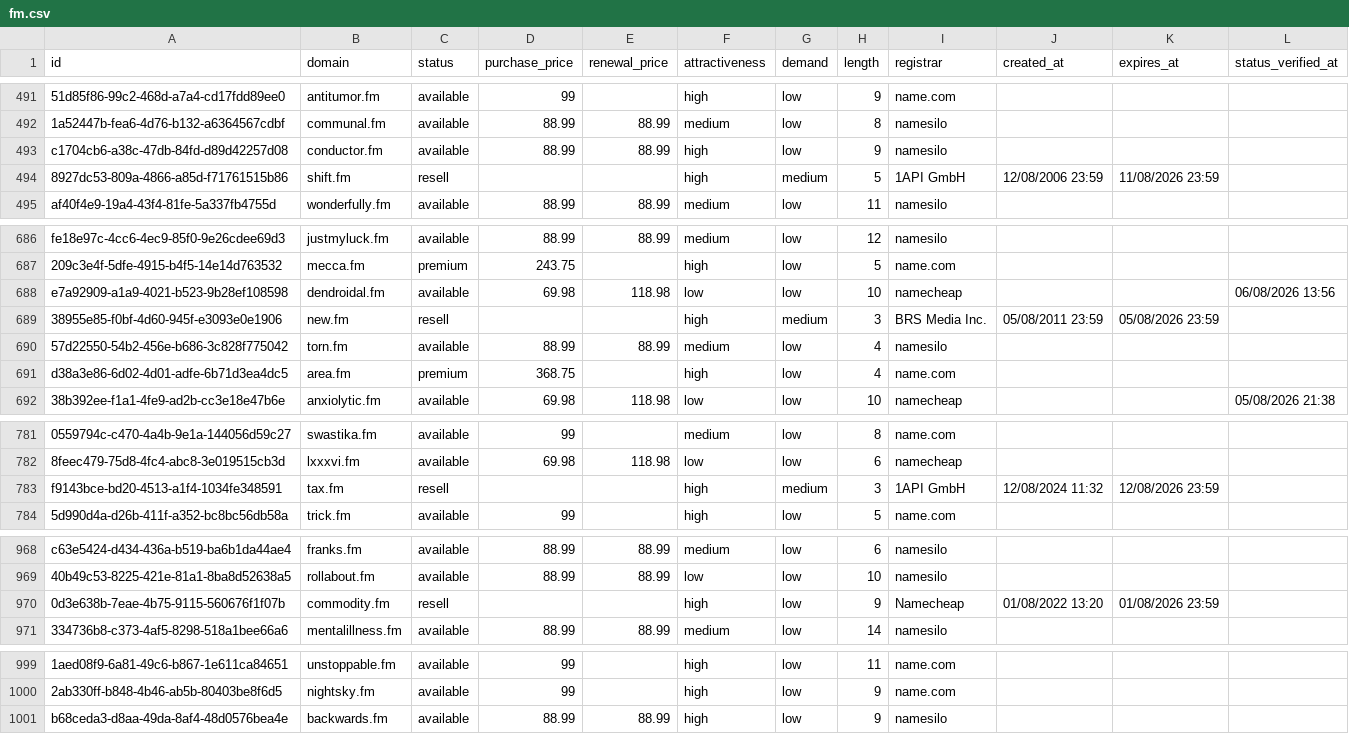
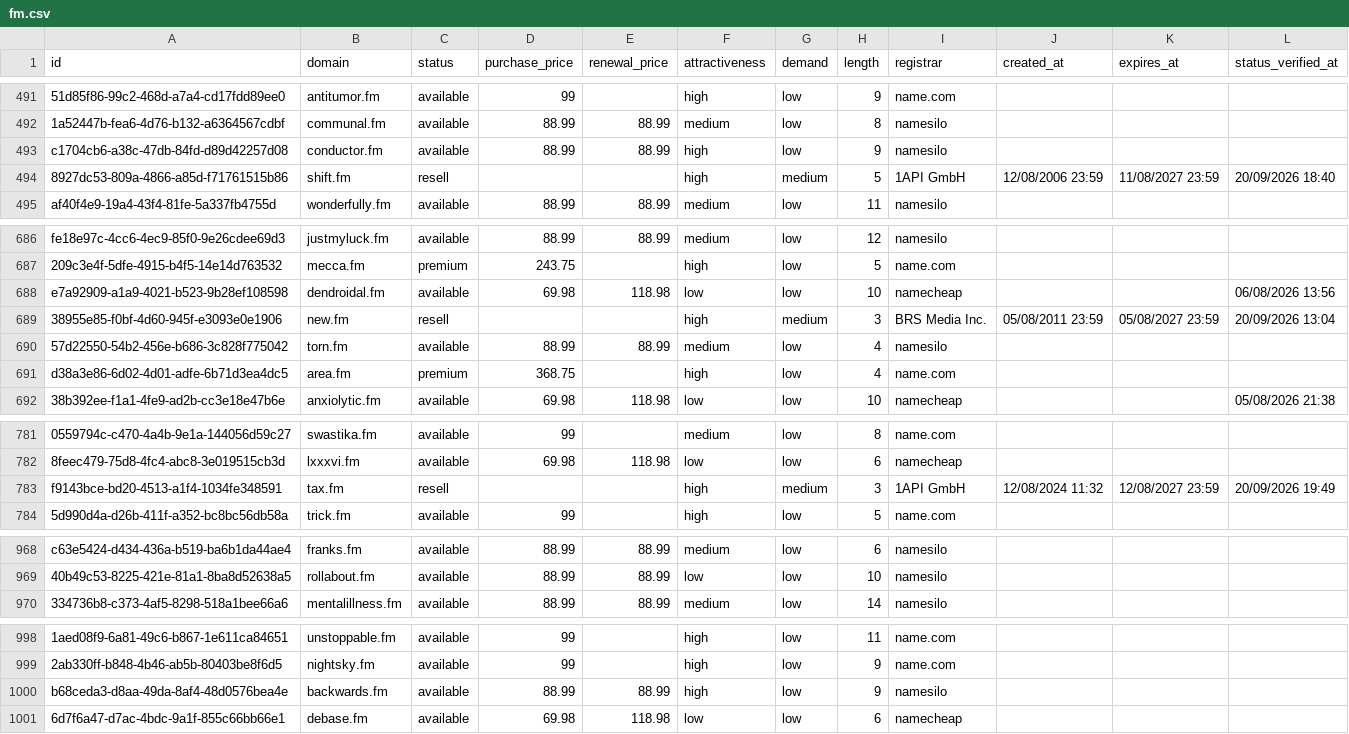
Before and after one commit to UniqueDomains/fm-oneword-domains, a CSV file: fm.csv, drawn as a sheet; only a part is shown, gaps mark what is left out; removed rows and columns are numbered as before the commit, all else as after; the diff names each change by its address in the sheet, - before the commit and + after, or states it on an @@ line.

Commit message:
Domains update

```diff
--- a/fm.csv
+++ b/fm.csv
-K494 (expires_at): 11/08/2026 23:59
+K494 (expires_at): 11/08/2027 23:59
-L494 (status_verified_at): (empty)
+L494 (status_verified_at): 20/09/2026 18:40
-K689 (expires_at): 05/08/2026 23:59
+K689 (expires_at): 05/08/2027 23:59
-L689 (status_verified_at): (empty)
+L689 (status_verified_at): 20/09/2026 13:04
-K783 (expires_at): 12/08/2026 23:59
+K783 (expires_at): 12/08/2027 23:59
-L783 (status_verified_at): (empty)
+L783 (status_verified_at): 20/09/2026 19:49
-row 970: 0d3e638b-7eae-4b75-9115-560676f1f07b | commodity.fm | resell |  |  | high | low | 9 | Namecheap | 01/08/2022 13:20 | 01/08/2026 23:59
+row 1001: 6d7f6a47-d7ac-4bdc-9a1f-855c66bb66e1 | debase.fm | available | 69.98 | 118.98 | low | low | 6 | namecheap
```
Also changed, not shown: 4 other files.
